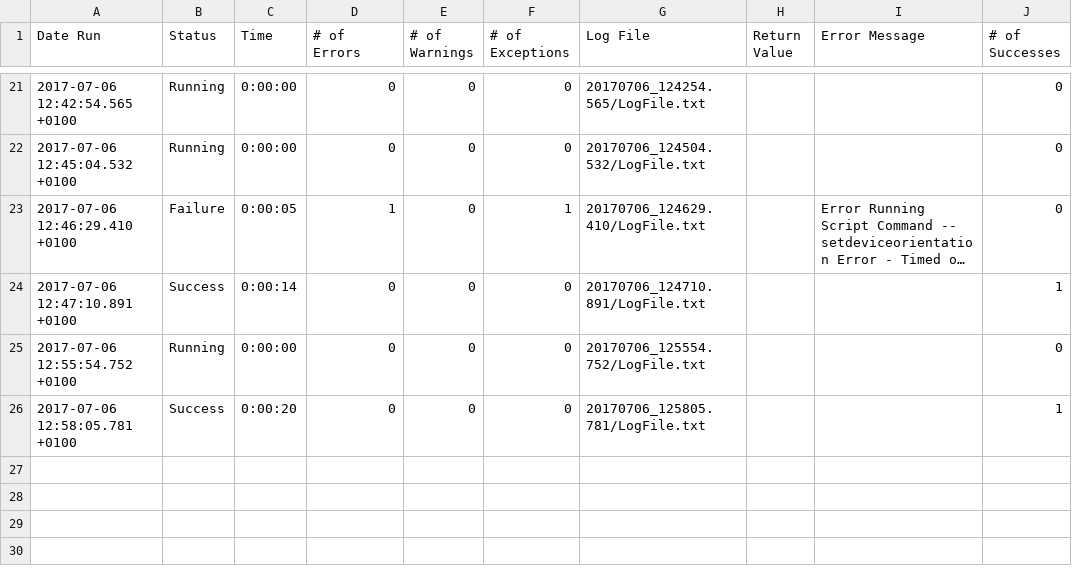
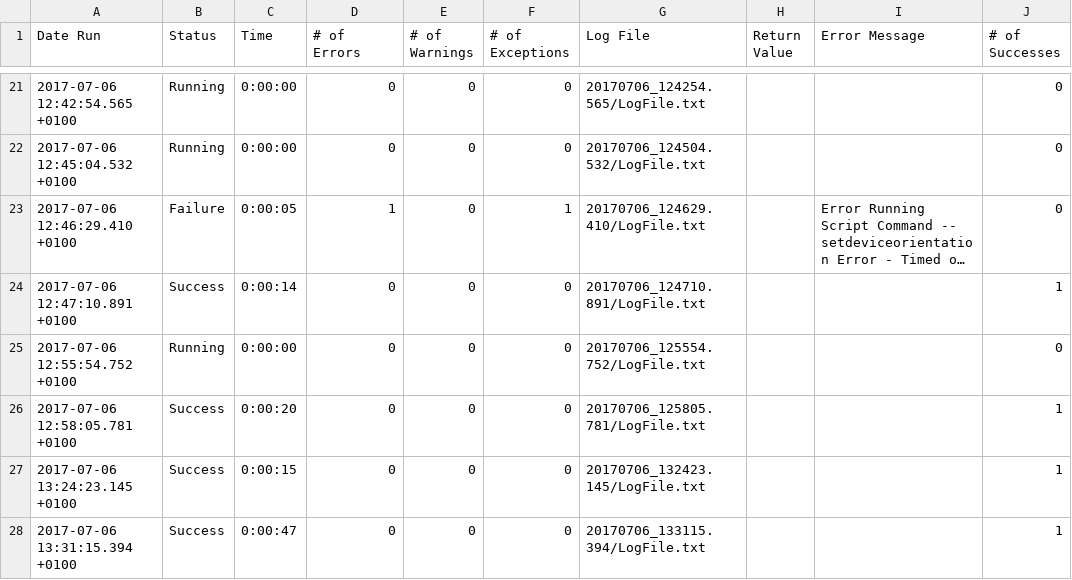
Before and after one commit to TestplantDemo/Gartner, a CSV file: Gartner_Demo.suite/Results/Amazon/RunHistory.csv, drawn as a sheet; only a part is shown, gaps mark what is left out; long unchanged cells end in ….

```diff
--- a/Gartner_Demo.suite/Results/Amazon/RunHistory.csv
+++ b/Gartner_Demo.suite/Results/Amazon/RunHistory.csv
@@ -26 +26,3 @@
 2017-07-06 12:58:05.781 +0100,"Success",0:00:20,0,0,0,"20170706_125805.781/LogFile.txt","","",1
+2017-07-06 13:24:23.145 +0100,"Success",0:00:15,0,0,0,"20170706_132423.145/LogFile.txt","","",1
+2017-07-06 13:31:15.394 +0100,"Success",0:00:47,0,0,0,"20170706_133115.394/LogFile.txt","","",1
```
Also changed, not shown: Gartner_Demo.suite/Results/SuiteStatistics.csv, 11 other files.
